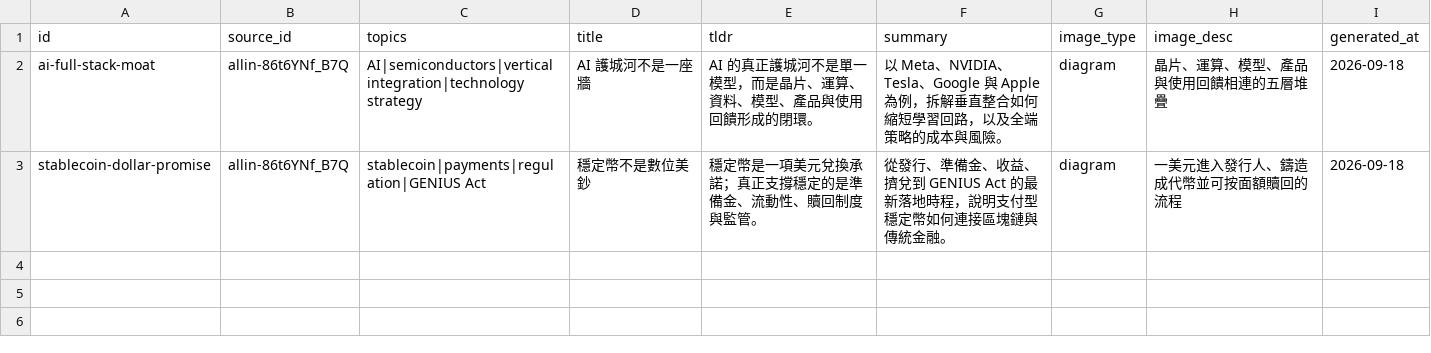
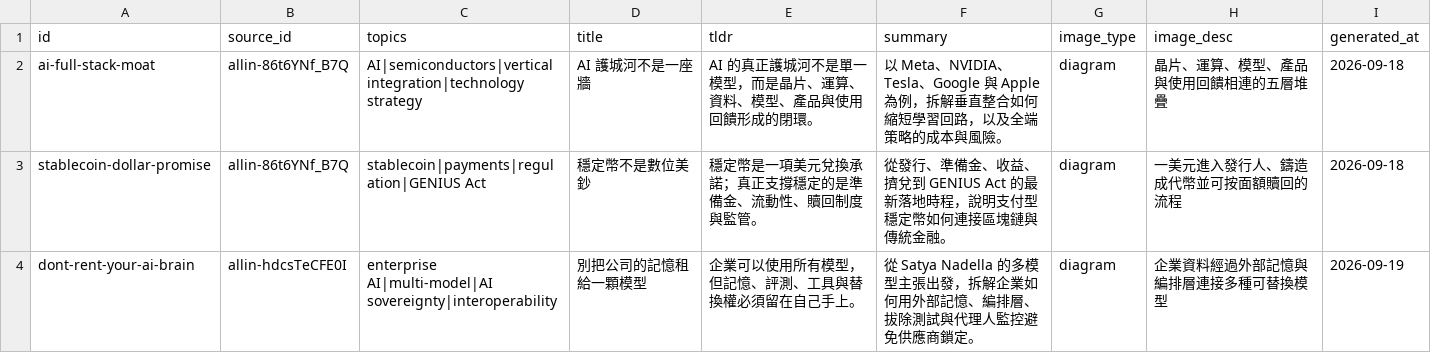
Before and after one commit to ioksengtan/too_much_to_learn, a CSV file: cards.csv, drawn as a sheet.

Commit message:
Draft article on enterprise AI sovereignty

```diff
--- a/cards.csv
+++ b/cards.csv
@@ -3 +3,2 @@ ai-full-stack-moat,allin-86t6YNf_B7Q,"AI|semiconductors|vertical integration|tec
 stablecoin-dollar-promise,allin-86t6YNf_B7Q,"stablecoin|payments|regulation|GENIUS Act",穩定幣不是數位美鈔,"穩定幣是一項美元兌換承諾；真正支撐穩定的是準備金、流動性、贖回制度與監管。","從發行、準備金、收益、擠兌到 GENIUS Act 的最新落地時程，說明支付型穩定幣如何連接區塊鏈與傳統金融。",diagram,"一美元進入發行人、鑄造成代幣並可按面額贖回的流程",2026-09-18
+dont-rent-your-ai-brain,allin-hdcsTeCFE0I,"enterprise AI|multi-model|AI sovereignty|interoperability",別把公司的記憶租給一顆模型,"企業可以使用所有模型，但記憶、評測、工具與替換權必須留在自己手上。","從 Satya Nadella 的多模型主張出發，拆解企業如何用外部記憶、編排層、拔除測試與代理人監控避免供應商鎖定。",diagram,"企業資料經過外部記憶與編排層連接多種可替換模型",2026-09-19
```
Also changed, not shown: sources.csv, 1 other file.
